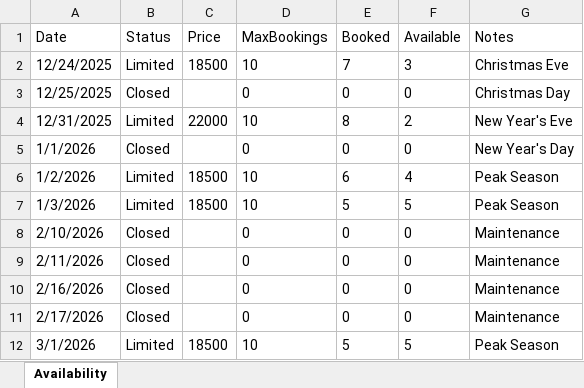
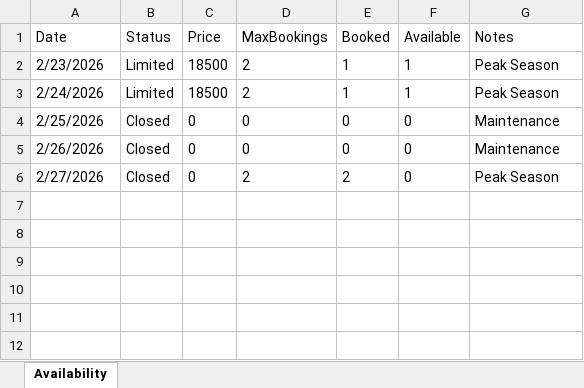
Before and after one commit to ZeroDegreeStation/Calendar, an Excel workbook: data/calendar-availability.xlsx, sheet Availability, drawn as a sheet; values as stored, in another font and other column widths than the file's, no borders; removed rows and columns are numbered as before the commit, all else as after; the diff names each change by its address in the sheet, - before the commit and + after, or states it on an @@ line.

Commit message:
rearrange the availability and booking numbers in excel for easier debugging

```diff
--- a/data/calendar-availability.xlsx (sheet Availability)
+++ b/data/calendar-availability.xlsx (sheet Availability)
-row 2: 12/24/2025 | Limited | 18500 | 10 | 7 | 3 | Christmas Eve
-row 3: 12/25/2025 | Closed |  | 0 | 0 | 0 | Christmas Day
-row 4: 12/31/2025 | Limited | 22000 | 10 | 8 | 2 | New Year's Eve
-row 5: 1/1/2026 | Closed |  | 0 | 0 | 0 | New Year's Day
-row 6: 1/2/2026 | Limited | 18500 | 10 | 6 | 4 | Peak Season
-row 7: 1/3/2026 | Limited | 18500 | 10 | 5 | 5 | Peak Season
-row 8: 2/10/2026 | Closed |  | 0 | 0 | 0 | Maintenance
+row 2: 2/23/2026 | Limited | 18500 | 2 | 1 | 1 | Peak Season
+row 3: 2/24/2026 | Limited | 18500 | 2 | 1 | 1 | Peak Season
-A4 (Date): 2/11/2026
+A4 (Date): 2/25/2026
-C4:C5 (Price): (empty)
+C4:C5 (Price): 0
-A5 (Date): 2/16/2026
+A5 (Date): 2/26/2026
-row 11: 2/17/2026 | Closed |  | 0 | 0 | 0 | Maintenance
-row 12: 3/1/2026 | Limited | 18500 | 10 | 5 | 5 | Peak Season
+row 6: 2/27/2026 | Closed | 0 | 2 | 2 | 0 | Peak Season
```
Also changed, not shown: data/calendar-bookings.xlsx, 1 other file.
